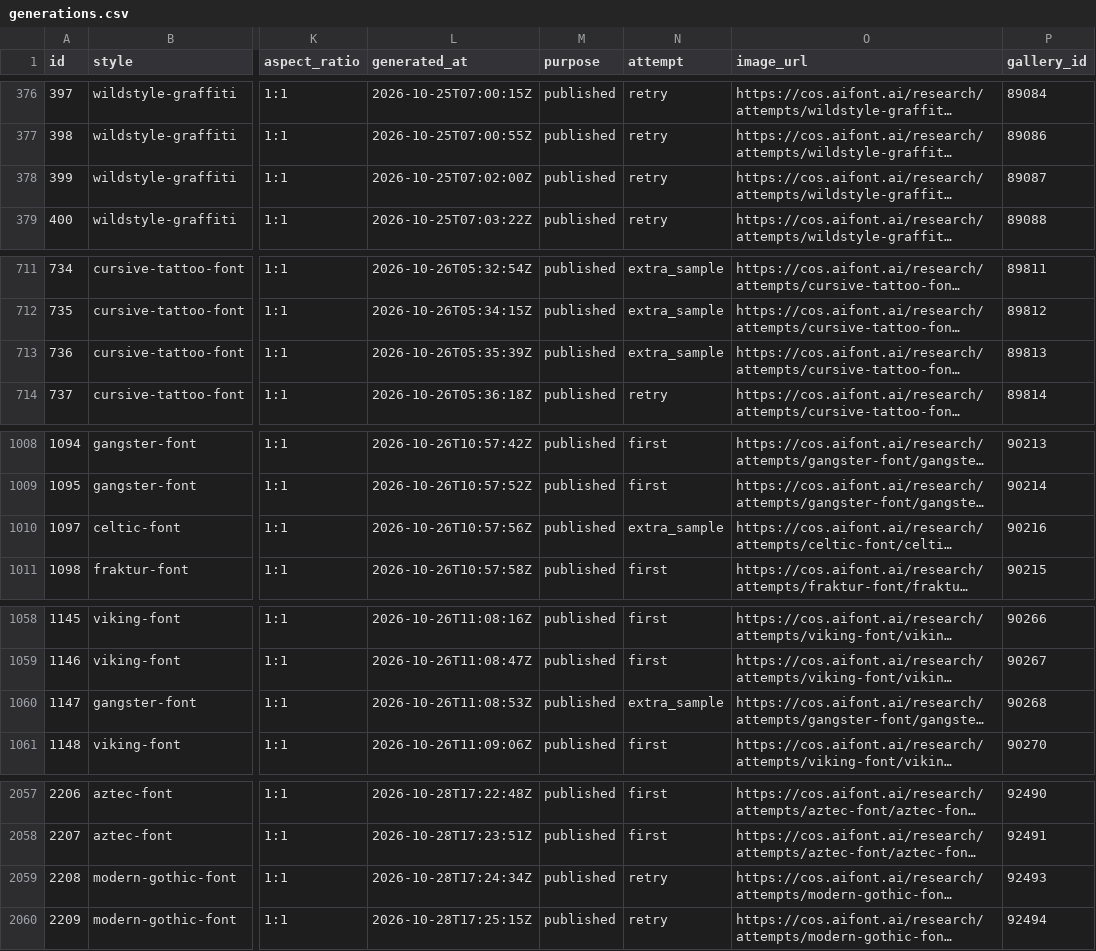
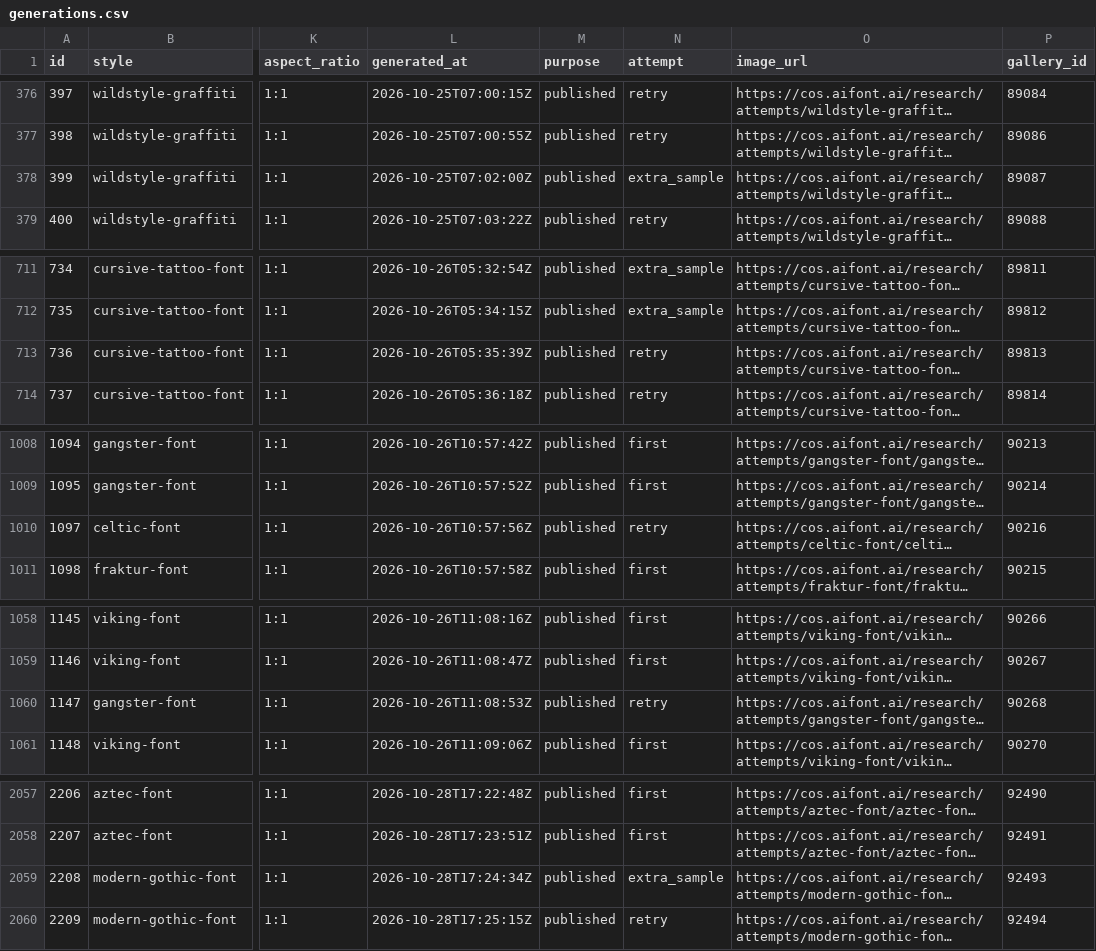
Before and after one commit to Funovate-Technology/aifont-text-rendering, a CSV file: data/generations.csv, drawn as a sheet; only a part is shown, gaps mark what is left out; long unchanged cells end in …; the diff covers the shown part only; the diff names each change by its address in the sheet, - before the commit and + after, or states it on an @@ line.

```diff
--- a/data/generations.csv
+++ b/data/generations.csv
-N378 (attempt): retry
+N378 (attempt): extra_sample
-N713 (attempt): extra_sample
+N713 (attempt): retry
-N1010 (attempt): extra_sample
+N1010 (attempt): retry
-N1060 (attempt): extra_sample
+N1060 (attempt): retry
-N2059 (attempt): retry
+N2059 (attempt): extra_sample
```
Also changed, not shown: 48 edited cells elsewhere in this file, 4 other files.
